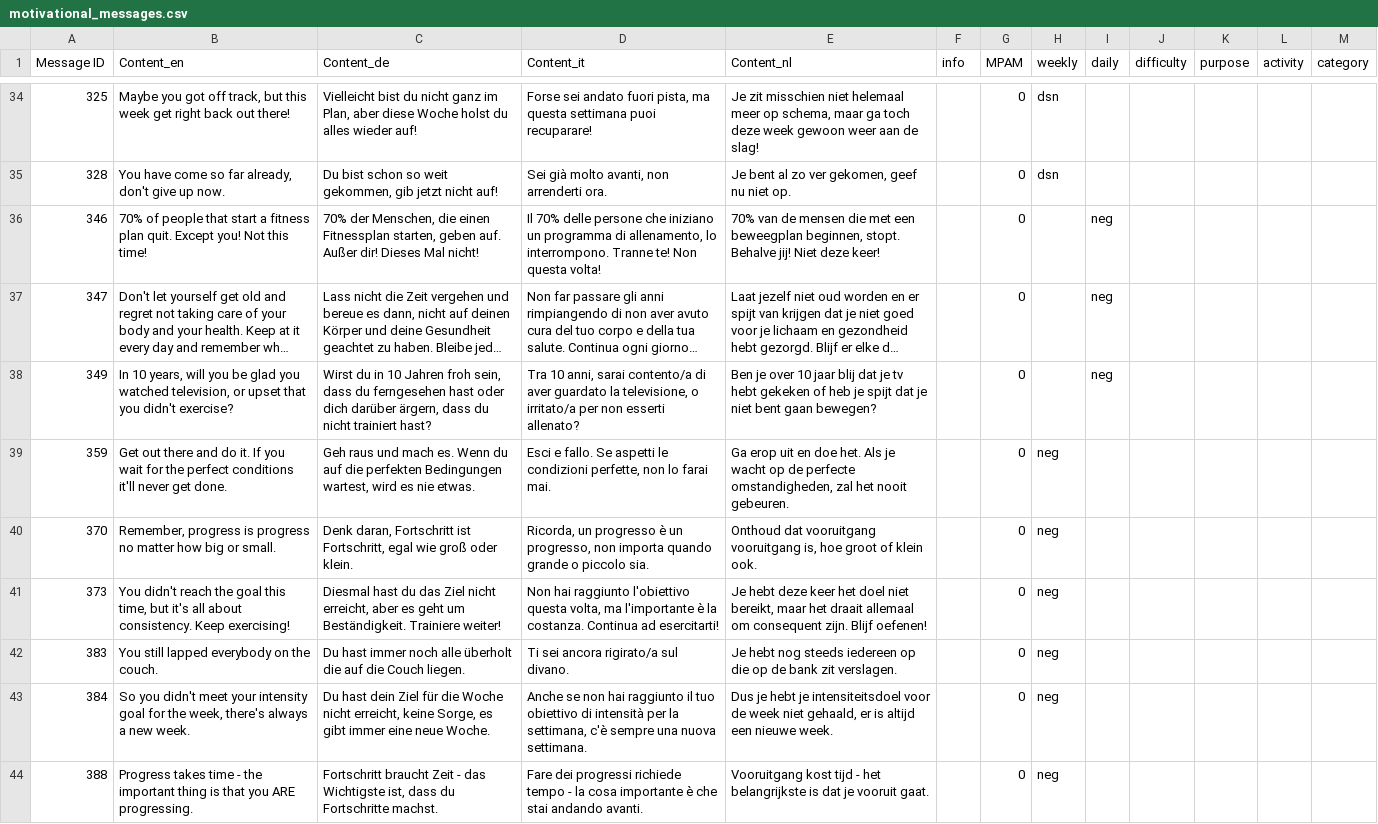
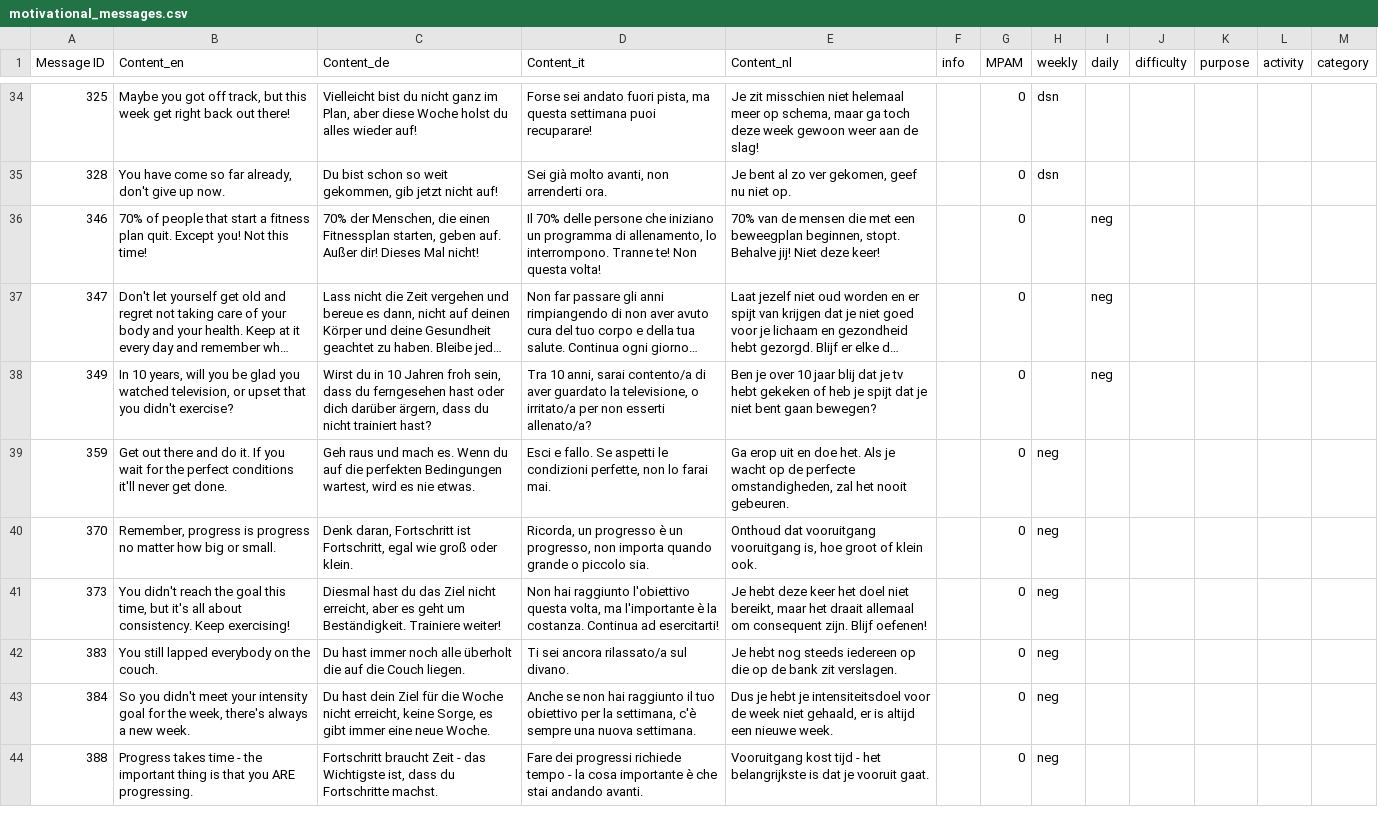
Before and after one commit to niklashungerlaender/reasoner_agewell, a CSV file: motivational_messages.csv, drawn as a sheet; only a part is shown, gaps mark what is left out; long unchanged cells end in …; the diff covers the shown part only; the diff names each change by its address in the sheet, - before the commit and + after, or states it on an @@ line.

```diff
--- a/motivational_messages.csv
+++ b/motivational_messages.csv
-D38 (Content_it): …non esserti allenato?
+D38 (Content_it): …non esserti allenato/a?
-D42 (Content_it): Ti sei ancora rigirato/a sul divano.
+D42 (Content_it): Ti sei ancora rilassato/a sul divano.
-D43 (Content_it): …tuo obiettivo di intensità per la…
+D43 (Content_it): …tuo obiettivo per la…
```
Also changed, not shown: 62 edited cells elsewhere in this file.
